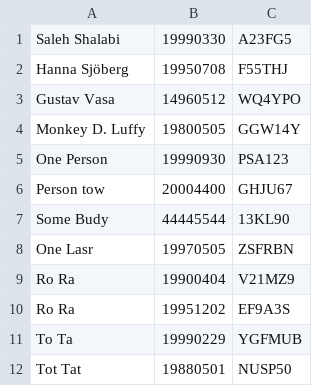
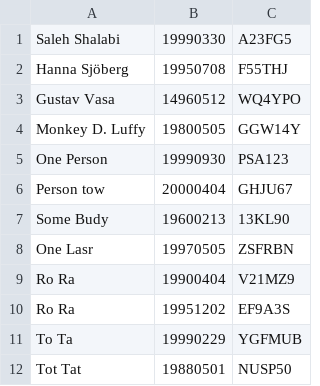
Before and after one commit to saleh1shalabi/1DV608, a CSV file: files/members.csv, drawn as a sheet; the diff names each change by its address in the sheet, - before the commit and + after, or states it on an @@ line.

```diff
--- a/files/members.csv
+++ b/files/members.csv
-B6: 20004400
+B6: 20000404
-B7: 44445544
+B7: 19600213
```
Also changed, not shown: 16 other files.
